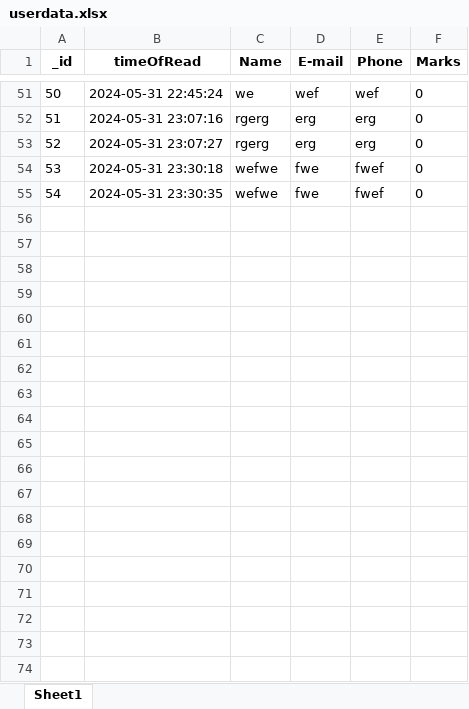
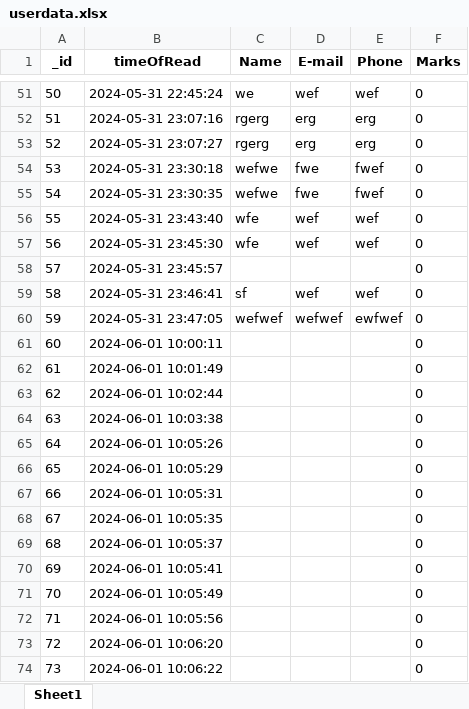
Before and after one commit to nikitaputintsevprogramming/Flask-Temlplate-Quiz, an Excel workbook: userdata.xlsx, sheet Sheet1, drawn as a sheet; only a part is shown, gaps mark what is left out; values as stored, in another font and other column widths than the file's, no borders; the diff covers the shown part only; the diff names each change by its address in the sheet, - before the commit and + after, or states it on an @@ line.

```diff
--- a/userdata.xlsx (sheet Sheet1)
+++ b/userdata.xlsx (sheet Sheet1)
+row 56: 55 | 2024-05-31 23:43:40 | wfe | wef | wef | 0
+row 57: 56 | 2024-05-31 23:45:30 | wfe | wef | wef | 0
+row 58: 57 | 2024-05-31 23:45:57 |  |  |  | 0
+row 59: 58 | 2024-05-31 23:46:41 | sf | wef | wef | 0
+row 60: 59 | 2024-05-31 23:47:05 | wefwef | wefwef | ewfwef | 0
+row 61: 60 | 2024-06-01 10:00:11 |  |  |  | 0
+row 62: 61 | 2024-06-01 10:01:49 |  |  |  | 0
+row 63: 62 | 2024-06-01 10:02:44 |  |  |  | 0
+row 64: 63 | 2024-06-01 10:03:38 |  |  |  | 0
+row 65: 64 | 2024-06-01 10:05:26 |  |  |  | 0
+row 66: 65 | 2024-06-01 10:05:29 |  |  |  | 0
+row 67: 66 | 2024-06-01 10:05:31 |  |  |  | 0
+row 68: 67 | 2024-06-01 10:05:35 |  |  |  | 0
+row 69: 68 | 2024-06-01 10:05:37 |  |  |  | 0
+row 70: 69 | 2024-06-01 10:05:41 |  |  |  | 0
+row 71: 70 | 2024-06-01 10:05:49 |  |  |  | 0
+row 72: 71 | 2024-06-01 10:05:56 |  |  |  | 0
+row 73: 72 | 2024-06-01 10:06:20 |  |  |  | 0
+row 74: 73 | 2024-06-01 10:06:22 |  |  |  | 0
```
Also changed, not shown: 72 added rows elsewhere in this sheet, 2 other files.
